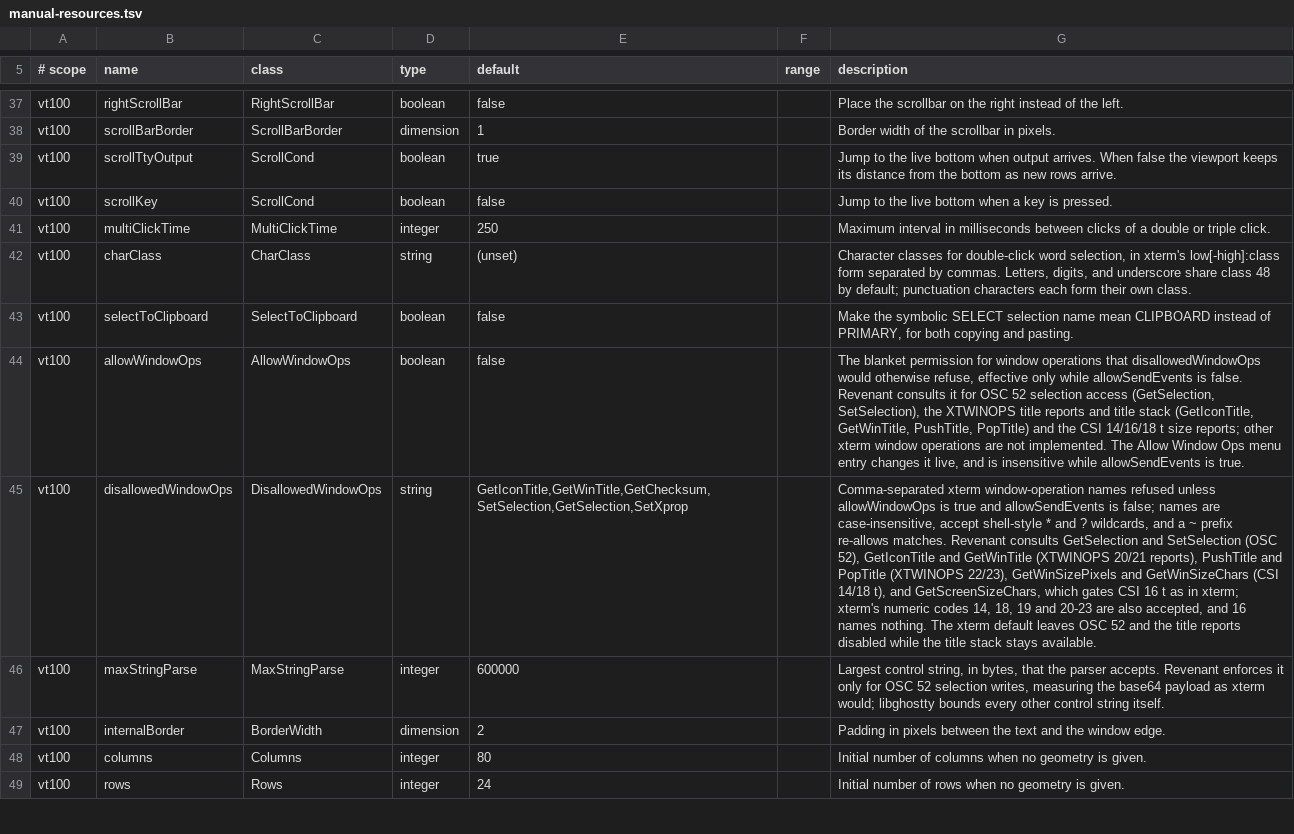
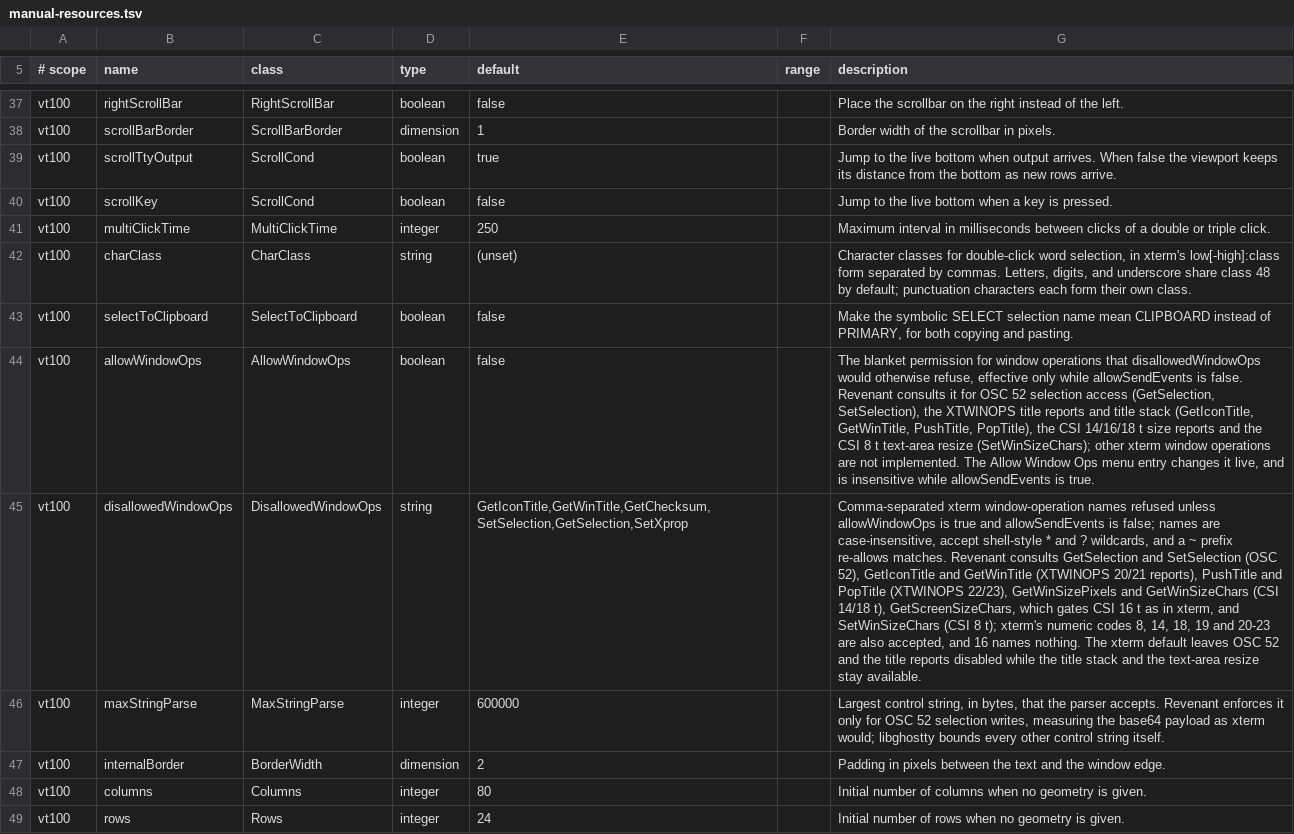
Before and after one commit to toppk/revenant, a TSV file: compat/manual-resources.tsv, drawn as a sheet; only a part is shown, gaps mark what is left out; the diff names each change by its address in the sheet, - before the commit and + after, or states it on an @@ line.

Commit message:
Honor CSI 8 t text-area resize requests

```diff
--- a/compat/manual-resources.tsv
+++ b/compat/manual-resources.tsv
-G44 (description): …GetWinTitle, PushTitle, PopTitle) and the CSI 14/16/18 t size reports; other xterm…
+G44 (description): …GetWinTitle, PushTitle, PopTitle), the CSI 14/16/18 t size reports and the CSI 8 t text-area resize (SetWinSizeChars); other xterm…
-G45 (description): …14/18 t), and GetScreenSizeChars, which gates CSI 16 t as in xterm; xterm's numeric codes 14, 18, 19 and 20-23 are also accepted, and 16 names nothing. The xterm default leaves OSC 52 and the title reports disabled while the title stack stays available.
+G45 (description): …14/18 t), GetScreenSizeChars, which gates CSI 16 t as in xterm, and SetWinSizeChars (CSI 8 t); xterm's numeric codes 8, 14, 18, 19 and 20-23 are also accepted, and 16 names nothing. The xterm default leaves OSC 52 and the title reports disabled while the title stack and the text-area resize stay available.
```
Also changed, not shown: 9 other files.
